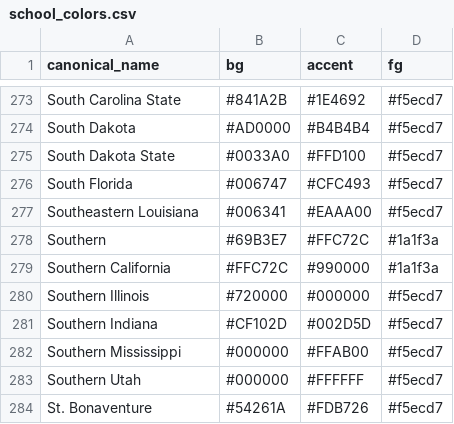
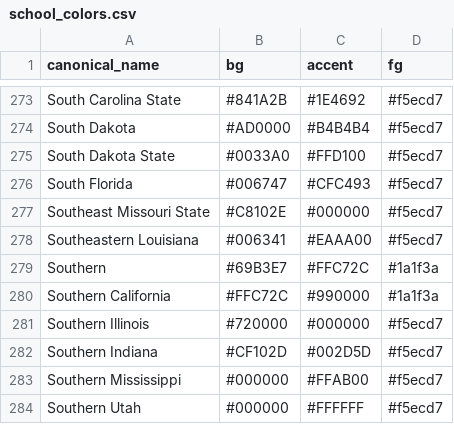
Before and after one commit to rotteralec/OneShiningGrid, a CSV file: school_colors.csv, drawn as a sheet; only a part is shown, gaps mark what is left out; the shorter side is filled out with more unchanged rows; the diff names each change by its address in the sheet, - before the commit and + after, or states it on an @@ line.

```diff
--- a/school_colors.csv
+++ b/school_colors.csv
+row 277: Southeast Missouri State | #C8102E | #000000 | #f5ecd7
```
Also changed, not shown: 5 other files.
